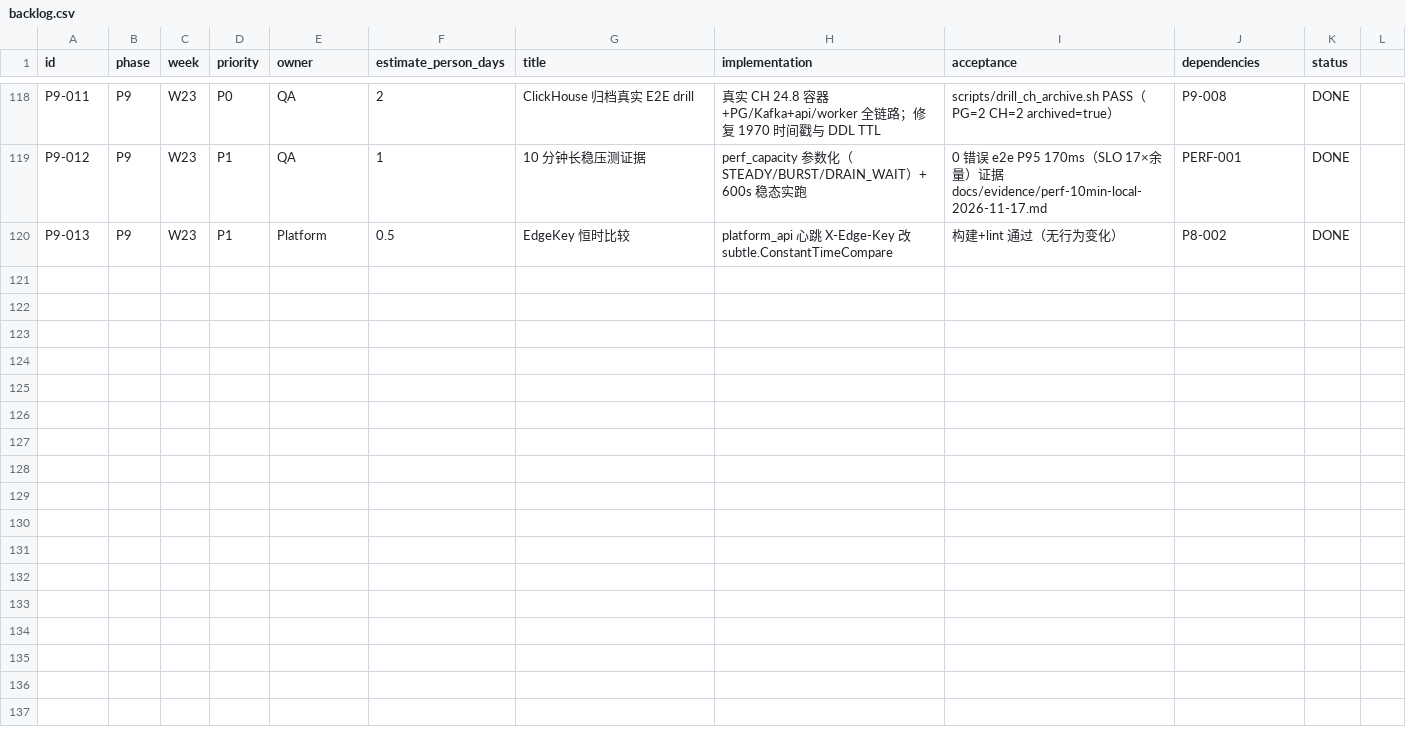
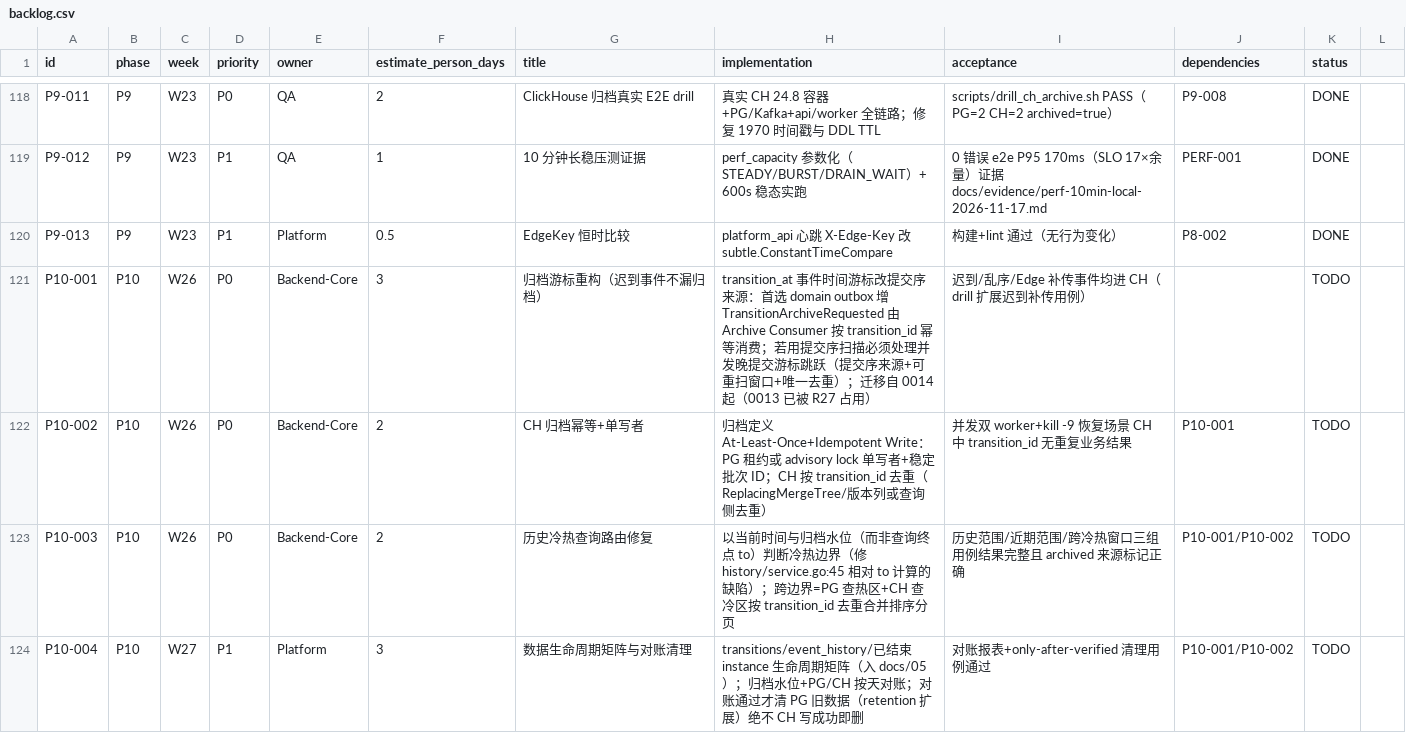
Before and after one commit to zy84338719/alert-platform, a CSV file: planning/backlog.csv, drawn as a sheet; only a part is shown, gaps mark what is left out; the diff covers the shown part only; the diff names each change by its address in the sheet, - before the commit and + after, or states it on an @@ line.

Commit message:
P10-P13 演进路线：评审 065daaf 8 项断言逐条对码全核实（3×P0 归档游标/CH 幂等/冷热路由 + 5×P1 fencing/租户隔离/生命周期/IDL/Worker Profile）；planning 路线图文档 + backlog P10-001..008（19 人日）+ DEVELOPMENT_LOG；含与在途 R27 created_mode 的正交关系说明

```diff
--- a/planning/backlog.csv
+++ b/planning/backlog.csv
+row 121: P10-001 | P10 | W26 | P0 | Backend-Core | 3 | 归档游标重构（迟到事件不漏归档） | transition_at 事件时间游标改提交序来源：首选 domain outbox 增 TransitionArchiveRequested 由 Archive Consumer 按 transition_id 幂等消费；若用提交序扫描必须处理并发晚提交游标跳跃（提交序来源+可重扫窗口+唯一去重）；迁移自 0014 起（0013 已被 R27 占用） | 迟到/乱序/Edge 补传事件均进 CH（drill 扩展迟到补传用例） |  | TODO
+row 122: P10-002 | P10 | W26 | P0 | Backend-Core | 2 | CH 归档幂等+单写者 | 归档定义 At-Least-Once+Idempotent Write：PG 租约或 advisory lock 单写者+稳定批次 ID；CH 按 transition_id 去重（ReplacingMergeTree/版本列或查询侧去重） | 并发双 worker+kill -9 恢复场景 CH 中 transition_id 无重复业务结果 | P10-001 | TODO
+row 123: P10-003 | P10 | W26 | P0 | Backend-Core | 2 | 历史冷热查询路由修复 | 以当前时间与归档水位（而非查询终点 to）判断冷热边界（修 history/service.go:45 相对 to 计算的缺陷）；跨边界=PG 查热区+CH 查冷区按 transition_id 去重合并排序分页 | 历史范围/近期范围/跨冷热窗口三组用例结果完整且 archived 来源标记正确 | P10-001/P10-002 | TODO
+row 124: P10-004 | P10 | W27 | P1 | Platform | 3 | 数据生命周期矩阵与对账清理 | transitions/event_history/已结束 instance 生命周期矩阵（入 docs/05）；归档水位+PG/CH 按天对账；对账通过才清 PG 旧数据（retention 扩展）绝不 CH 写成功即删 | 对账报表+only-after-verified 清理用例通过 | P10-001/P10-002 | TODO
```
Also changed, not shown: 4 added rows elsewhere in this file, 2 other files.
